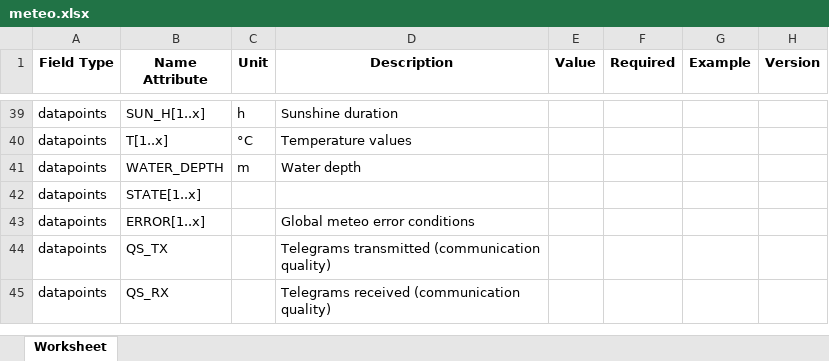
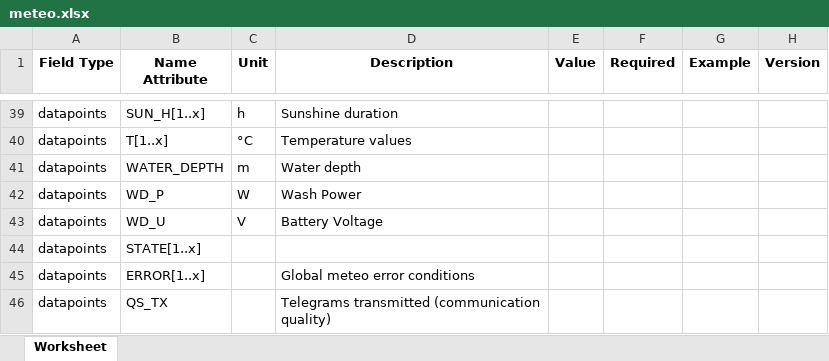
Before and after one commit to meteocontrol/meteocontrol.github.io, an Excel workbook: import-specification/devices/meteo.xlsx, sheet Worksheet, drawn as a sheet; only a part is shown, gaps mark what is left out; the shorter side is filled out with more unchanged rows; values as stored, in another font and other column widths than the file's, no borders; the diff names each change by its address in the sheet, - before the commit and + after, or states it on an @@ line.

Commit message:
Update import-specification

```diff
--- a/import-specification/devices/meteo.xlsx (sheet Worksheet)
+++ b/import-specification/devices/meteo.xlsx (sheet Worksheet)
+row 42: datapoints | WD_P | W | Wash Power
+row 43: datapoints | WD_U | V | Battery Voltage
```
Also changed, not shown: import-specification/devices/inverter.xlsx, 2 other files.
